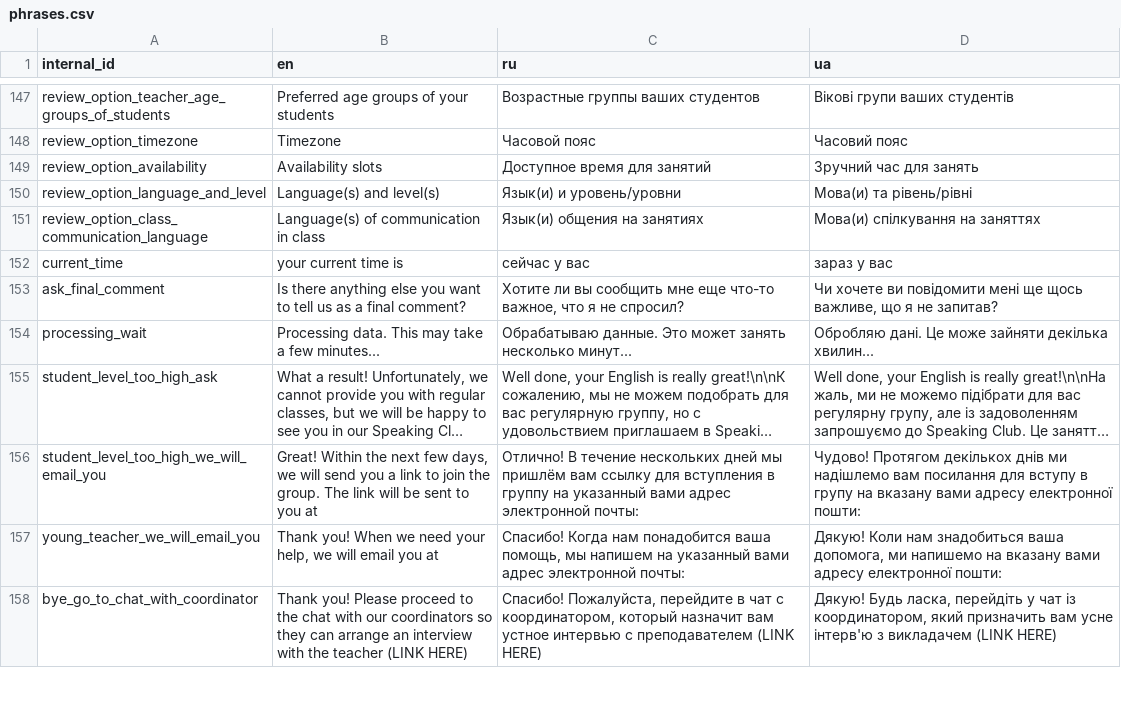
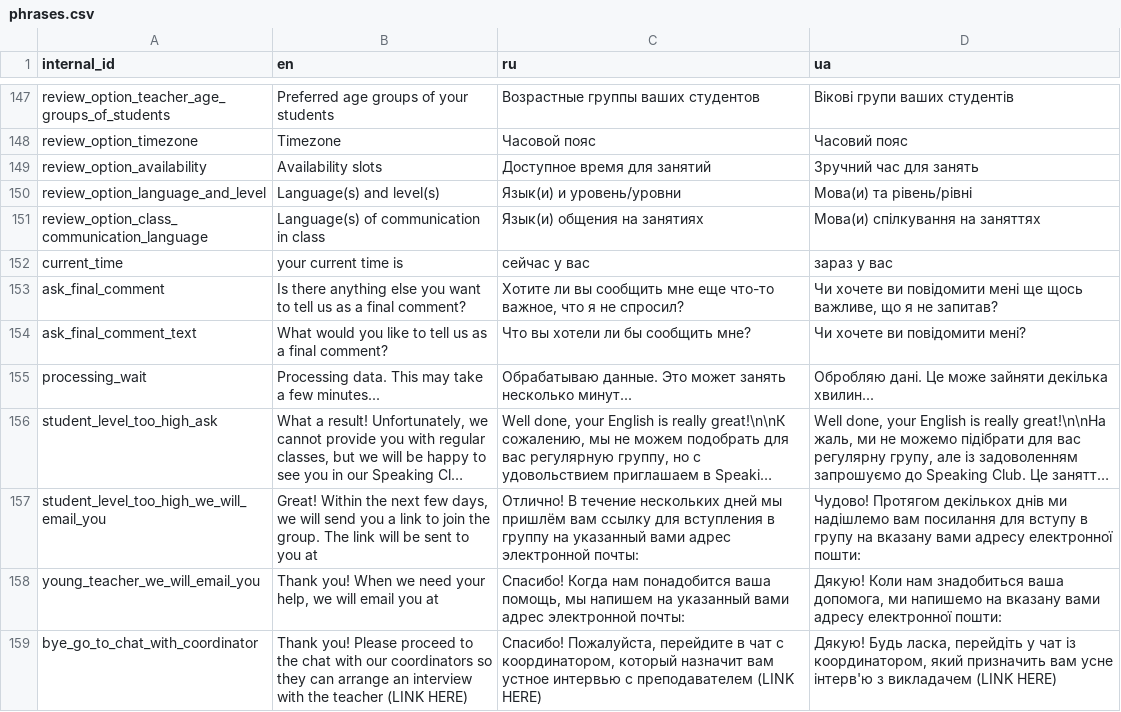
Before and after one commit to samanthasgroup/samanthas-telegram-bot, a CSV file: samanthas_telegram_bot/application_start/phrases.csv, drawn as a sheet; only a part is shown, gaps mark what is left out; long unchanged cells end in …; the diff names each change by its address in the sheet, - before the commit and + after, or states it on an @@ line.

Commit message:
feat: add question about final comment (#140)
close #81 + make `MessageHandler.ask_yes_no()` more universal

```diff
--- a/samanthas_telegram_bot/application_start/phrases.csv
+++ b/samanthas_telegram_bot/application_start/phrases.csv
+row 154: ask_final_comment_text | What would you like to tell us as a final comment? | Что вы хотели ли бы сообщить мне? | Чи хочете ви повідомити мені?
```
Also changed, not shown: 5 other files.
